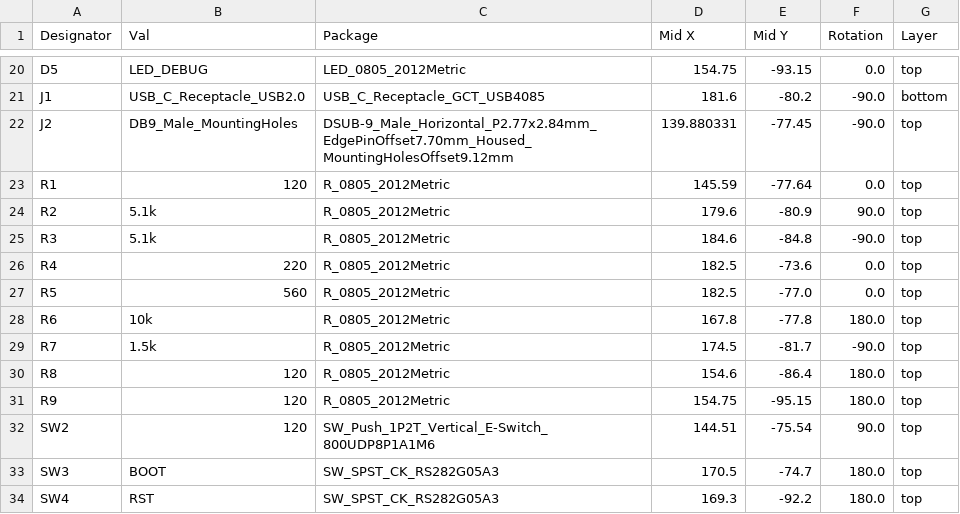
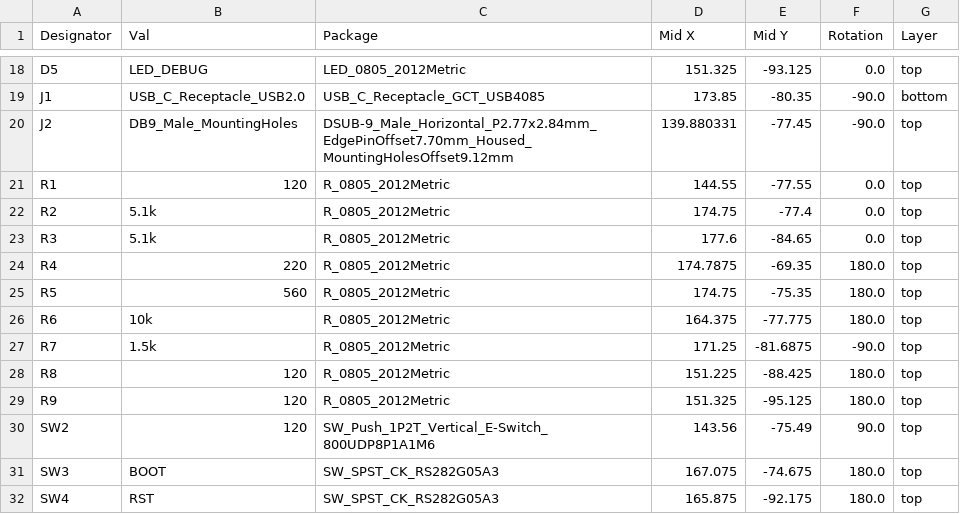
Before and after one commit to kingovchouffe/CANap-, a CSV file: jlcpcb/assembly/POS-CANapé.csv, drawn as a sheet; only a part is shown, gaps mark what is left out; addresses are those after the commit; the diff covers the shown part only; the diff names each change by its address in the sheet, - before the commit and + after, or states it on an @@ line.

```diff
--- a/jlcpcb/assembly/POS-CANapé.csv
+++ b/jlcpcb/assembly/POS-CANapé.csv
-D18 (Mid X): 154.75
+D18 (Mid X): 151.325
-E18 (Mid Y): -93.15
+E18 (Mid Y): -93.125
-D19 (Mid X): 181.6
+D19 (Mid X): 173.85
-E19 (Mid Y): -80.2
+E19 (Mid Y): -80.35
-D21 (Mid X): 145.59
+D21 (Mid X): 144.55
-E21 (Mid Y): -77.64
+E21 (Mid Y): -77.55
-D22 (Mid X): 179.6
+D22 (Mid X): 174.75
-E22 (Mid Y): -80.9
+E22 (Mid Y): -77.4
-F22 (Rotation): 90.0
+F22 (Rotation): 0.0
-D23 (Mid X): 184.6
+D23 (Mid X): 177.6
-E23 (Mid Y): -84.8
+E23 (Mid Y): -84.65
-F23 (Rotation): -90.0
+F23 (Rotation): 0.0
-D24 (Mid X): 182.5
+D24 (Mid X): 174.7875
-E24 (Mid Y): -73.6
+E24 (Mid Y): -69.35
-F24:F25 (Rotation): 0.0
+F24:F25 (Rotation): 180.0
-D25 (Mid X): 182.5
+D25 (Mid X): 174.75
-E25 (Mid Y): -77.0
+E25 (Mid Y): -75.35
-D26 (Mid X): 167.8
+D26 (Mid X): 164.375
-E26 (Mid Y): -77.8
+E26 (Mid Y): -77.775
-D27 (Mid X): 174.5
+D27 (Mid X): 171.25
-E27 (Mid Y): -81.7
+E27 (Mid Y): -81.6875
-D28 (Mid X): 154.6
+D28 (Mid X): 151.225
-E28 (Mid Y): -86.4
+E28 (Mid Y): -88.425
-D29 (Mid X): 154.75
+D29 (Mid X): 151.325
-E29 (Mid Y): -95.15
+E29 (Mid Y): -95.125
-D30 (Mid X): 144.51
+D30 (Mid X): 143.56
-E30 (Mid Y): -75.54
+E30 (Mid Y): -75.49
-D31 (Mid X): 170.5
+D31 (Mid X): 167.075
-E31 (Mid Y): -74.7
+E31 (Mid Y): -74.675
-D32 (Mid X): 169.3
+D32 (Mid X): 165.875
-E32 (Mid Y): -92.2
+E32 (Mid Y): -92.175
```
Also changed, not shown: 2 removed rows and 41 edited cells elsewhere in this file, jlcpcb/assembly/BOM-CANapé.csv, 34 other files.
